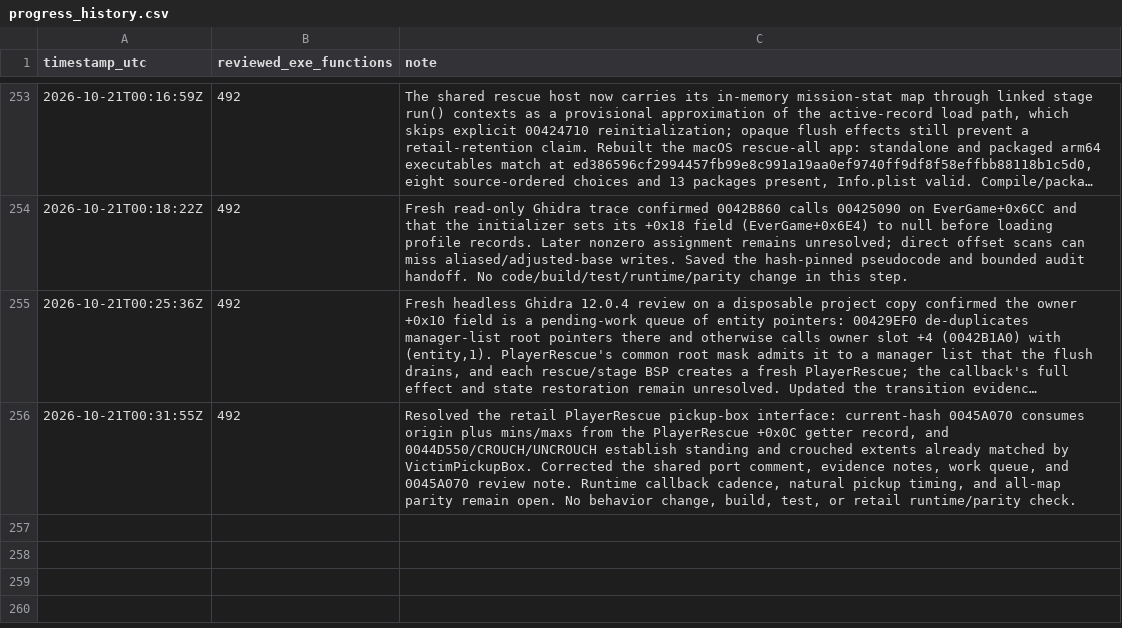
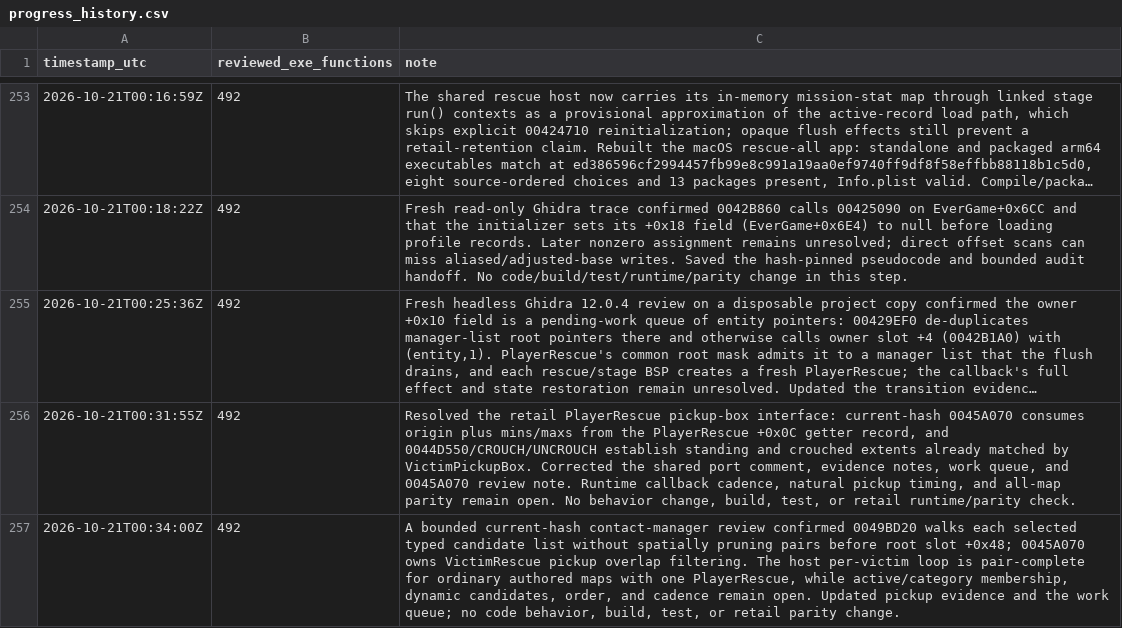
Before and after one commit to JacobPilawa/fdny-maps, a CSV file: decomp_revised/tracker/progress_history.csv, drawn as a sheet; only a part is shown, gaps mark what is left out; long unchanged cells end in …; the diff names each change by its address in the sheet, - before the commit and + after, or states it on an @@ line.

Commit message:
Trace victim contact candidate dispatch

```diff
--- a/decomp_revised/tracker/progress_history.csv
+++ b/decomp_revised/tracker/progress_history.csv
+row 257: 2026-10-21T00:34:00Z | 492 | A bounded current-hash contact-manager review confirmed 0049BD20 walks each selected typed candidate list without spatially pruning pairs before root slot +0x48; 0045A070 owns VictimRescue pickup overlap filtering. The host per-victim loop is pair-complete for ordinary authored maps with one PlayerRescue, while active/category membership, dynamic candidates, order, and cadence remain open. Updated pickup evidence and the work queue; no code behavior, build, test, or retail parity change.
```
Also changed, not shown: decomp_revised/tracker/function_reviews.csv, 2 other files.
